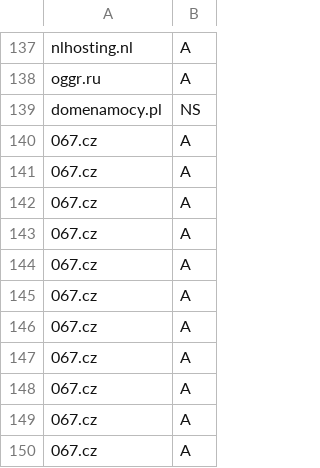
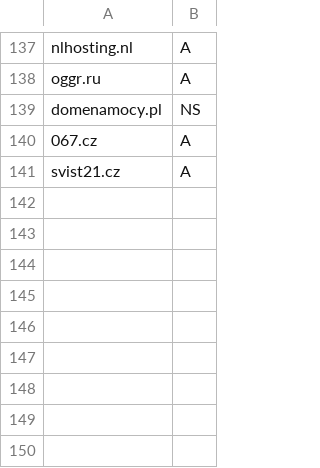
Before and after one commit to smurfmonitor/dns-iptables-rules, a CSV file: abused_domains.csv, drawn as a sheet; only a part is shown, gaps mark what is left out.

Commit message:
New domain svist21.cz

```diff
--- a/abused_domains.csv
+++ b/abused_domains.csv
@@ -140,11 +140,2 @@ domenamocy.pl; NS
 067.cz; A
-067.cz; A
-067.cz; A
-067.cz; A
-067.cz; A
-067.cz; A
-067.cz; A
-067.cz; A
-067.cz; A
-067.cz; A
-067.cz; A
+svist21.cz; A
```
Also changed, not shown: 2 other files.
